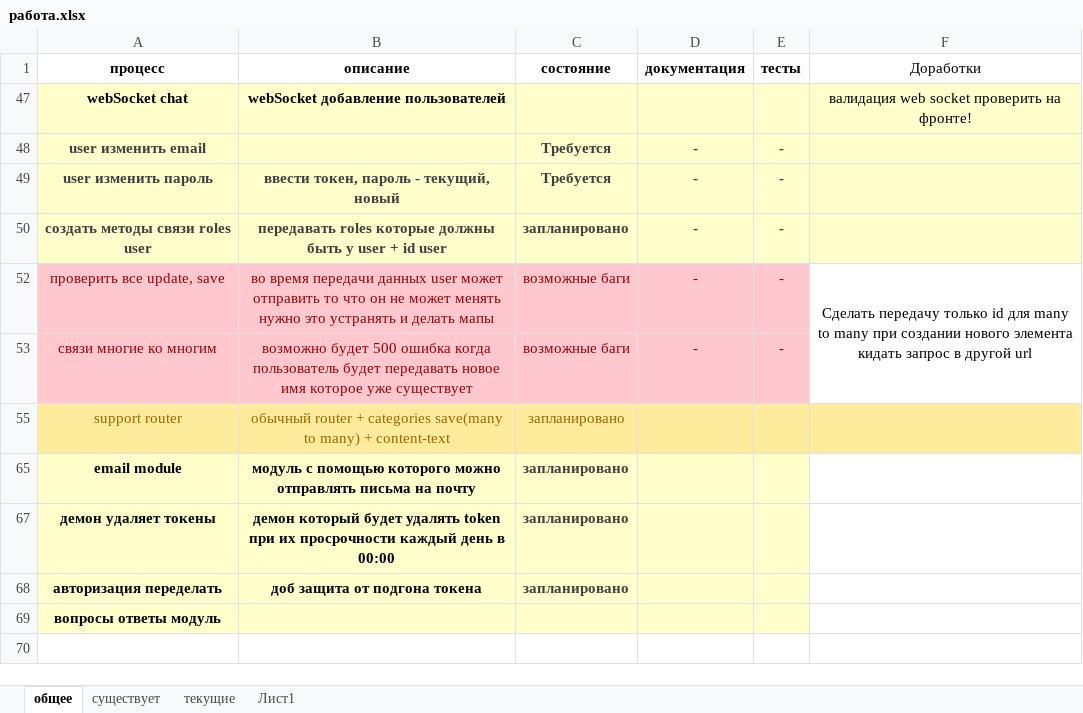
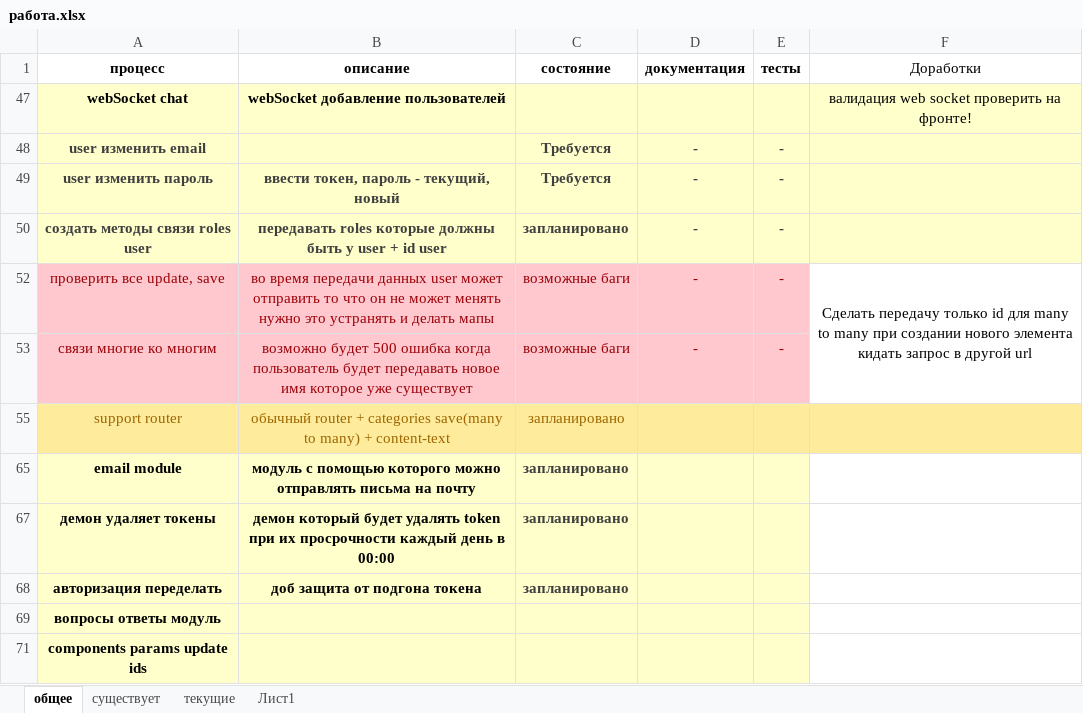
Before and after one commit to semenovMaksWeb/nest, an Excel workbook: работа.xlsx, sheet общее, drawn as a sheet; values as stored, in another font and other column widths than the file's, no borders; the diff names each change by its address in the sheet, - before the commit and + after, or states it on an @@ line.

```diff
--- a/работа.xlsx (sheet общее)
+++ b/работа.xlsx (sheet общее)
+row 71: components params update ids
```
Also changed, not shown: hidden cells, 19 other files.
